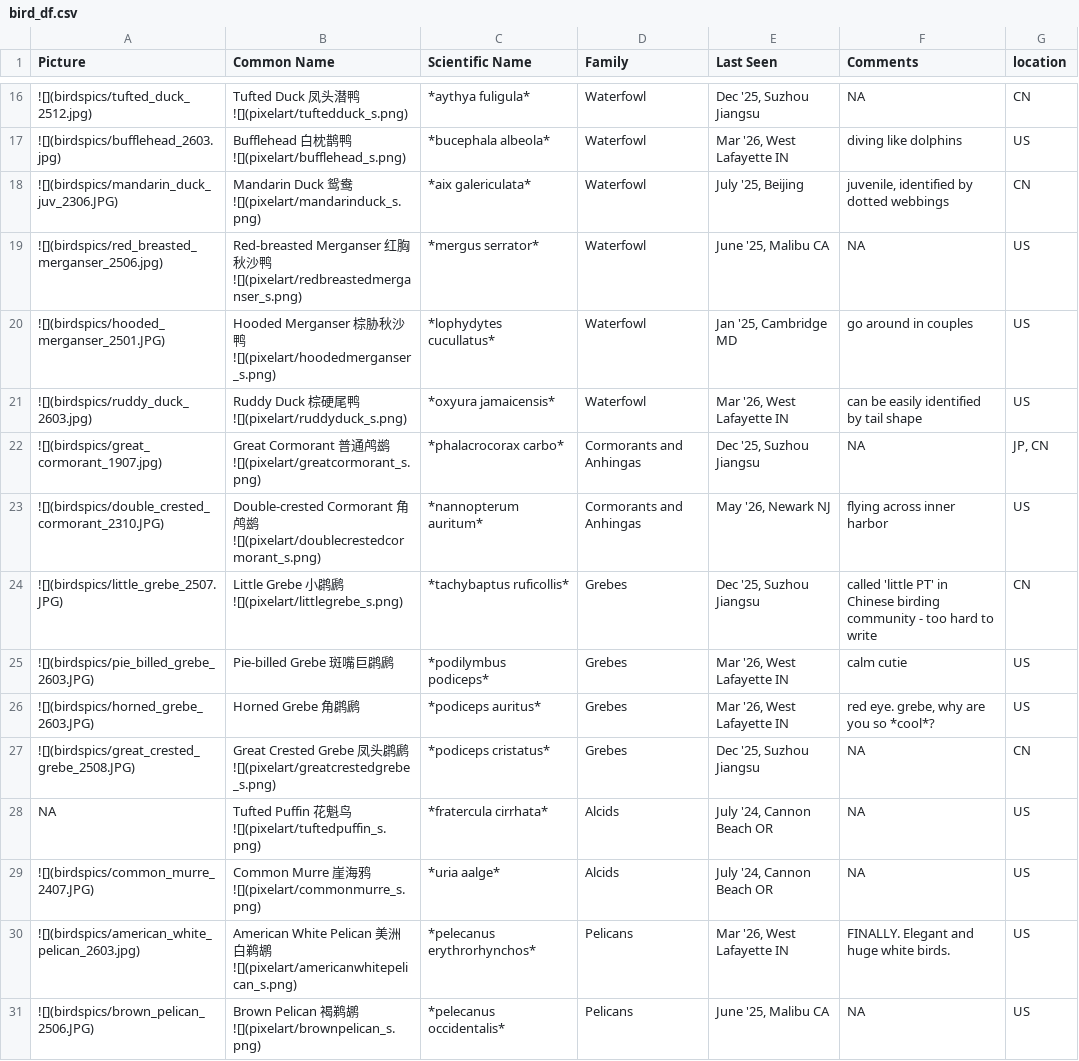
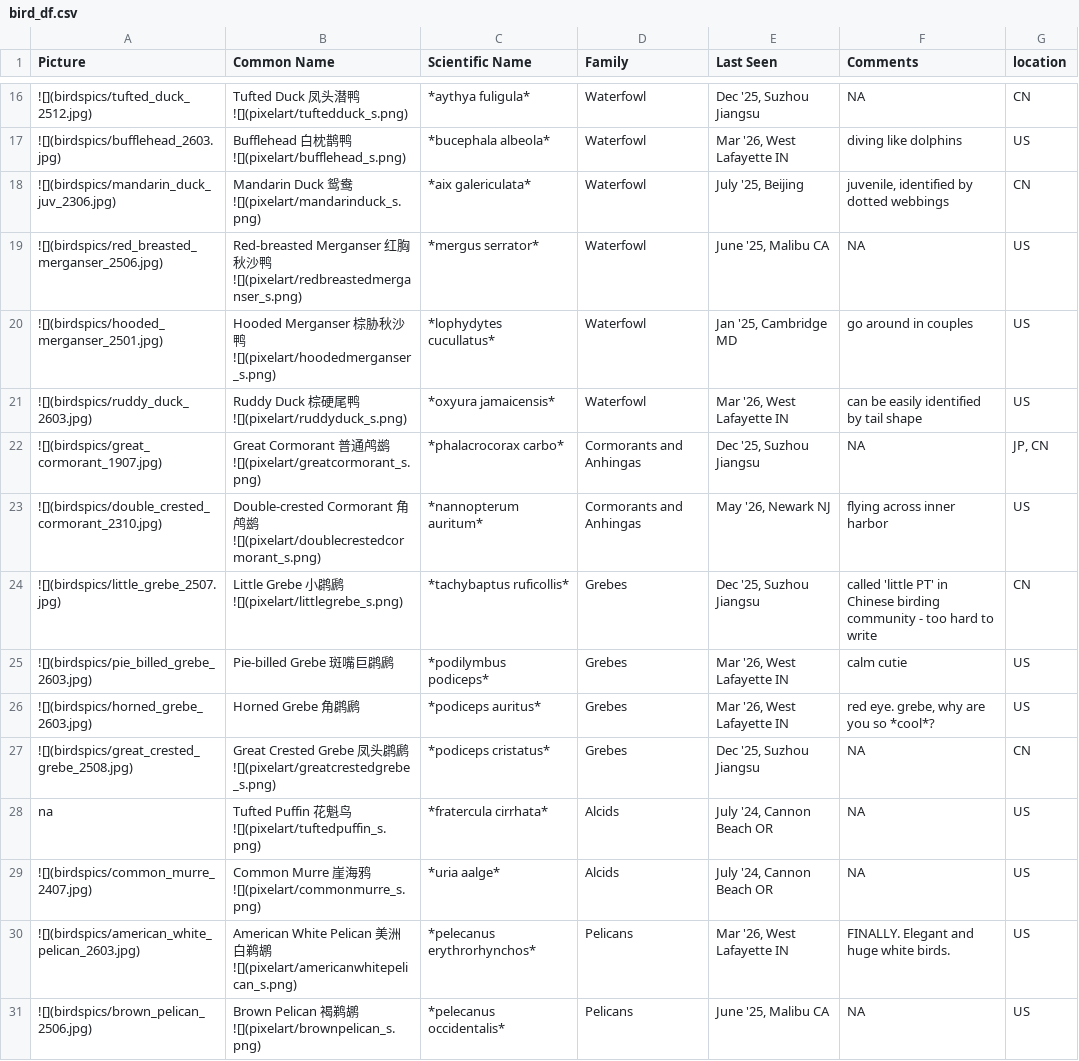
Before and after one commit to yyraven/yyraven.github.io, a CSV file: personal/nd_birding/bird_df.csv, drawn as a sheet; only a part is shown, gaps mark what is left out; the diff covers the shown part only.

```diff
--- a/personal/nd_birding/bird_df.csv
+++ b/personal/nd_birding/bird_df.csv
@@ -17,15 +17,15 @@
 ![](birdspics/bufflehead_2603.jpg),Bufflehead 白枕鹊鸭 ![](pixelart/bufflehead_s.png),*bucephala albeola*,Waterfowl,"Mar '26, West Lafayette IN",diving like dolphins,US
-![](birdspics/mandarin_duck_juv_2306.JPG),Mandarin Duck 鸳鸯 ![](pixelart/mandarinduck_s.png),*aix galericulata*,Waterfowl,"July '25, Beijing","juvenile, identified by dotted webbings",CN
+![](birdspics/mandarin_duck_juv_2306.jpg),Mandarin Duck 鸳鸯 ![](pixelart/mandarinduck_s.png),*aix galericulata*,Waterfowl,"July '25, Beijing","juvenile, identified by dotted webbings",CN
 ![](birdspics/red_breasted_merganser_2506.jpg),Red-breasted Merganser 红胸秋沙鸭 ![](pixelart/redbreastedmerganser_s.png),*mergus serrator*,Waterfowl,"June '25, Malibu CA",NA,US
-![](birdspics/hooded_merganser_2501.JPG),Hooded Merganser 棕胁秋沙鸭 ![](pixelart/hoodedmerganser_s.png),*lophydytes cucullatus*,Waterfowl,"Jan '25, Cambridge MD",go around in couples,US
+![](birdspics/hooded_merganser_2501.jpg),Hooded Merganser 棕胁秋沙鸭 ![](pixelart/hoodedmerganser_s.png),*lophydytes cucullatus*,Waterfowl,"Jan '25, Cambridge MD",go around in couples,US
 ![](birdspics/ruddy_duck_2603.jpg),Ruddy Duck 棕硬尾鸭 ![](pixelart/ruddyduck_s.png),*oxyura jamaicensis*,Waterfowl,"Mar '26, West Lafayette IN",can be easily identified by tail shape,US
 ![](birdspics/great_cormorant_1907.jpg),Great Cormorant 普通鸬鹚 ![](pixelart/greatcormorant_s.png),*phalacrocorax carbo*,Cormorants and Anhingas,"Dec '25, Suzhou Jiangsu",NA,"JP, CN"
-![](birdspics/double_crested_cormorant_2310.JPG),Double-crested Cormorant 角鸬鹚 ![](pixelart/doublecrestedcormorant_s.png),*nannopterum auritum*,Cormorants and Anhingas,"May '26, Newark NJ",flying across inner harbor,US
-![](birdspics/little_grebe_2507.JPG),Little Grebe 小䴙䴘 ![](pixelart/littlegrebe_s.png),*tachybaptus ruficollis*,Grebes,"Dec '25, Suzhou Jiangsu",called 'little PT' in Chinese birding community - too hard to write,CN
-![](birdspics/pie_billed_grebe_2603.JPG),Pie-billed Grebe 斑嘴巨䴙䴘,*podilymbus podiceps*,Grebes,"Mar '26, West Lafayette IN",calm cutie,US
-![](birdspics/horned_grebe_2603.JPG),Horned Grebe 角䴙䴘,*podiceps auritus*,Grebes,"Mar '26, West Lafayette IN","red eye. grebe, why are you so *cool*?",US
-![](birdspics/great_crested_grebe_2508.JPG),Great Crested Grebe 凤头䴙䴘 ![](pixelart/greatcrestedgrebe_s.png),*podiceps cristatus*,Grebes,"Dec '25, Suzhou Jiangsu",NA,CN
-NA,Tufted Puffin 花魁鸟 ![](pixelart/tuftedpuffin_s.png),*fratercula cirrhata*,Alcids,"July '24, Cannon Beach OR",NA,US
-![](birdspics/common_murre_2407.JPG),Common Murre 崖海鸦 ![](pixelart/commonmurre_s.png),*uria aalge*,Alcids,"July '24, Cannon Beach OR",NA,US
+![](birdspics/double_crested_cormorant_2310.jpg),Double-crested Cormorant 角鸬鹚 ![](pixelart/doublecrestedcormorant_s.png),*nannopterum auritum*,Cormorants and Anhingas,"May '26, Newark NJ",flying across inner harbor,US
+![](birdspics/little_grebe_2507.jpg),Little Grebe 小䴙䴘 ![](pixelart/littlegrebe_s.png),*tachybaptus ruficollis*,Grebes,"Dec '25, Suzhou Jiangsu",called 'little PT' in Chinese birding community - too hard to write,CN
+![](birdspics/pie_billed_grebe_2603.jpg),Pie-billed Grebe 斑嘴巨䴙䴘,*podilymbus podiceps*,Grebes,"Mar '26, West Lafayette IN",calm cutie,US
+![](birdspics/horned_grebe_2603.jpg),Horned Grebe 角䴙䴘,*podiceps auritus*,Grebes,"Mar '26, West Lafayette IN","red eye. grebe, why are you so *cool*?",US
+![](birdspics/great_crested_grebe_2508.jpg),Great Crested Grebe 凤头䴙䴘 ![](pixelart/greatcrestedgrebe_s.png),*podiceps cristatus*,Grebes,"Dec '25, Suzhou Jiangsu",NA,CN
+na,Tufted Puffin 花魁鸟 ![](pixelart/tuftedpuffin_s.png),*fratercula cirrhata*,Alcids,"July '24, Cannon Beach OR",NA,US
+![](birdspics/common_murre_2407.jpg),Common Murre 崖海鸦 ![](pixelart/commonmurre_s.png),*uria aalge*,Alcids,"July '24, Cannon Beach OR",NA,US
 ![](birdspics/american_white_pelican_2603.jpg),American White Pelican 美洲白鹈鹕 ![](pixelart/americanwhitepelican_s.png),*pelecanus erythrorhynchos*,Pelicans,"Mar '26, West Lafayette IN",FINALLY. Elegant and huge white birds. ,US
-![](birdspics/brown_pelican_2506.JPG),Brown Pelican 褐鹈鹕 ![](pixelart/brownpelican_s.png),*pelecanus occidentalis*,Pelicans,"June '25, Malibu CA",NA,US
+![](birdspics/brown_pelican_2506.jpg),Brown Pelican 褐鹈鹕 ![](pixelart/brownpelican_s.png),*pelecanus occidentalis*,Pelicans,"June '25, Malibu CA",NA,US
```
Also changed, not shown: 83 edited cells elsewhere in this file, 26 other files.
